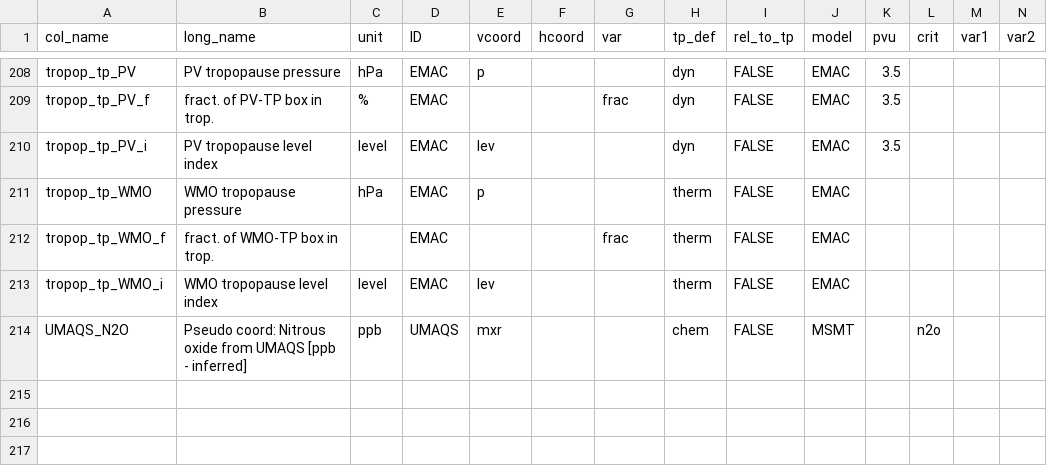
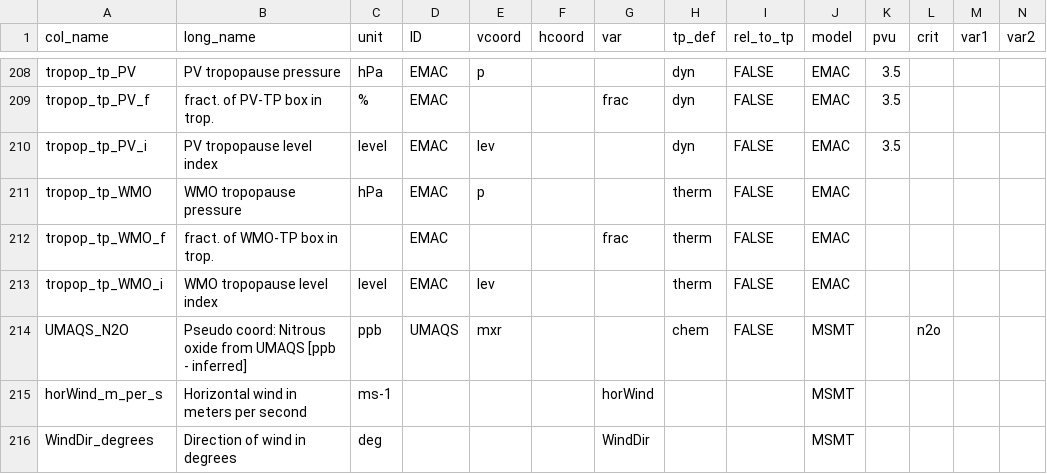
Before and after one commit to SophieBauchinger/dataTools, a CSV file: coordinates.csv, drawn as a sheet; only a part is shown, gaps mark what is left out; rows hold the shown columns only; the diff names each change by its address in the sheet, - before the commit and + after, or states it on an @@ line.

Commit message:
wind and N2O subs/coord

```diff
--- a/coordinates.csv
+++ b/coordinates.csv
+row 215: horWind_m_per_s | Horizontal wind in meters per second | ms-1 |  |  |  | horWind |  |  | MSMT
+row 216: WindDir_degrees | Direction of wind in degrees | deg |  |  |  | WindDir |  |  | MSMT
```
Also changed, not shown: substances.csv.
